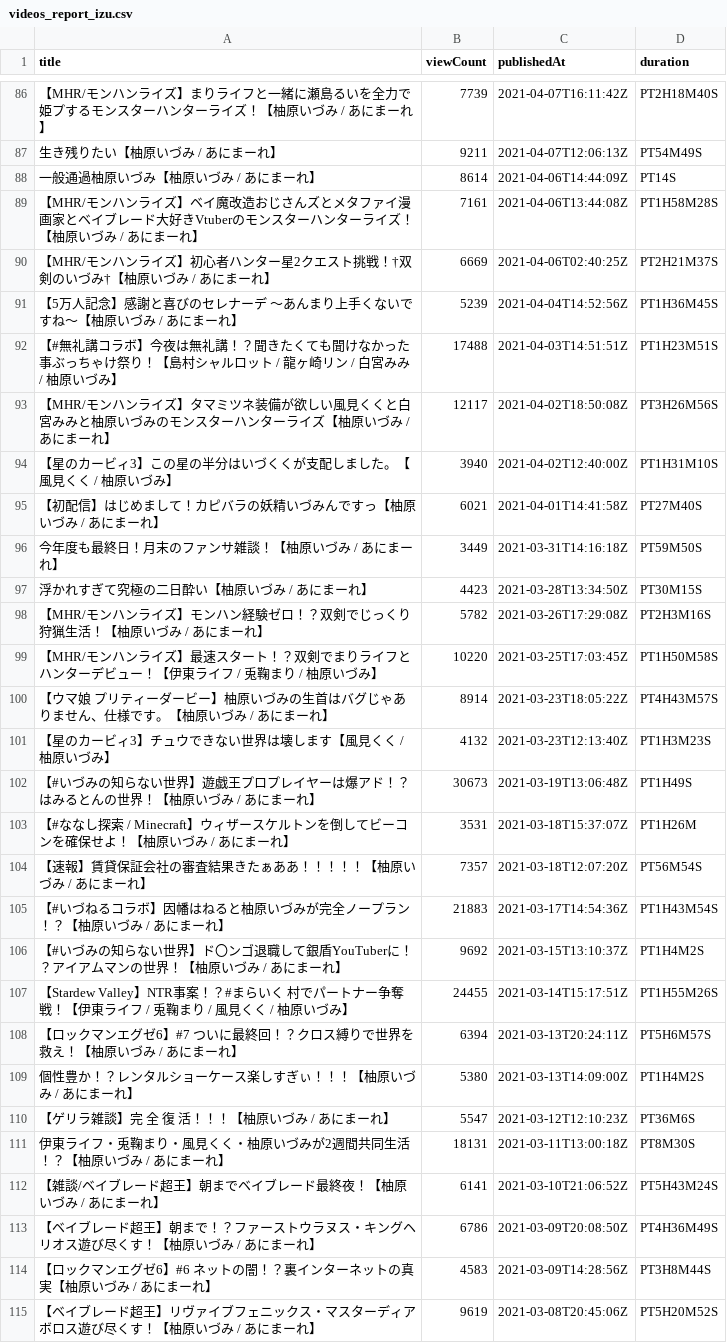
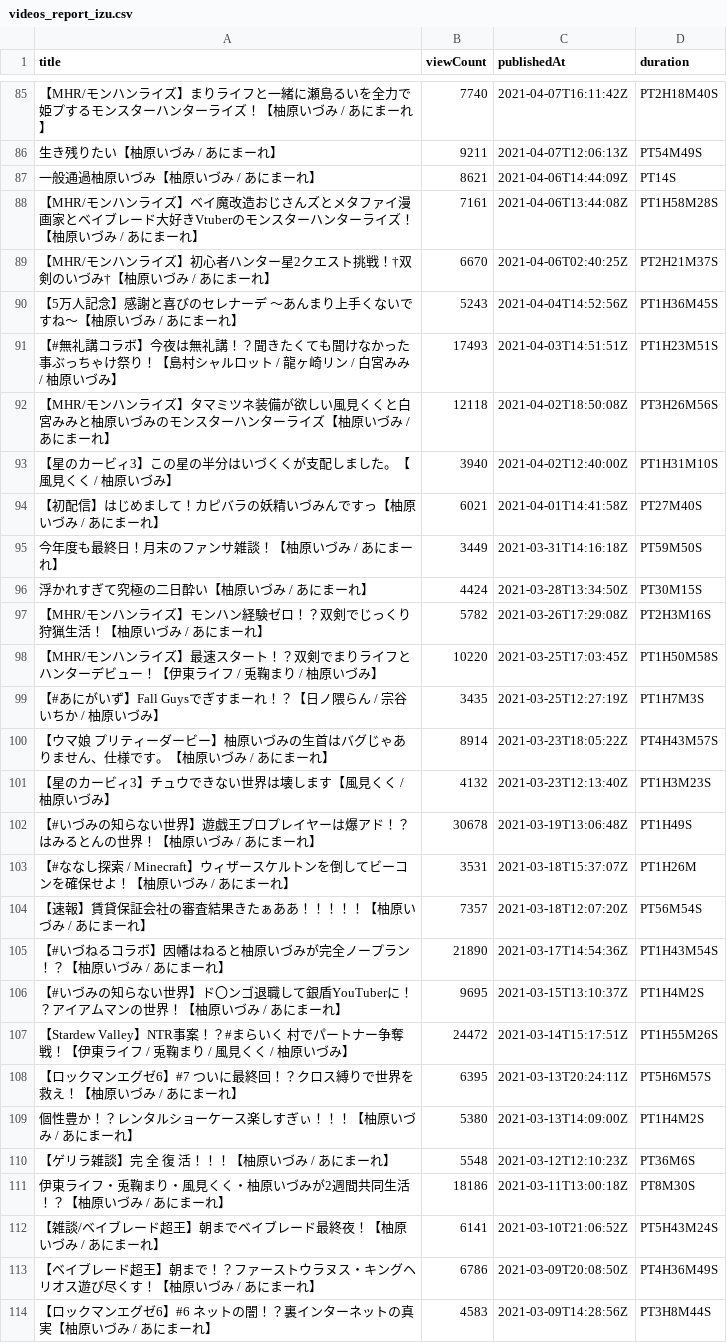
Before and after one commit to publictrain/oshihuya, a CSV file: videos_report_izu.csv, drawn as a sheet; only a part is shown, gaps mark what is left out; the shorter side is filled out with more unchanged rows; addresses are those after the commit; the diff covers the shown part only; the diff names each change by its address in the sheet, - before the commit and + after, or states it on an @@ line.

```diff
--- a/videos_report_izu.csv
+++ b/videos_report_izu.csv
-B85 (viewCount): 7739
+B85 (viewCount): 7740
-B87 (viewCount): 8614
+B87 (viewCount): 8621
-B89 (viewCount): 6669
+B89 (viewCount): 6670
-B90 (viewCount): 5239
+B90 (viewCount): 5243
-B91 (viewCount): 17488
+B91 (viewCount): 17493
-B92 (viewCount): 12117
+B92 (viewCount): 12118
-B96 (viewCount): 4423
+B96 (viewCount): 4424
+row 99: 【#あにがいず】Fall Guysでぎすまーれ！？【日ノ隈らん / 宗谷いちか / 柚原いづみ】 | 3435 | 2021-03-25T12:27:19Z | PT1H7M3S
-B102 (viewCount): 30673
+B102 (viewCount): 30678
-B105 (viewCount): 21883
+B105 (viewCount): 21890
-B106 (viewCount): 9692
+B106 (viewCount): 9695
-B107 (viewCount): 24455
+B107 (viewCount): 24472
-B108 (viewCount): 6394
+B108 (viewCount): 6395
-B110 (viewCount): 5547
+B110 (viewCount): 5548
-B111 (viewCount): 18131
+B111 (viewCount): 18186
```
Also changed, not shown: 1 added row, 3 removed rows and 71 edited cells elsewhere in this file, videos_report_kuku.csv, videos_report_mea.csv, 20 other files.
